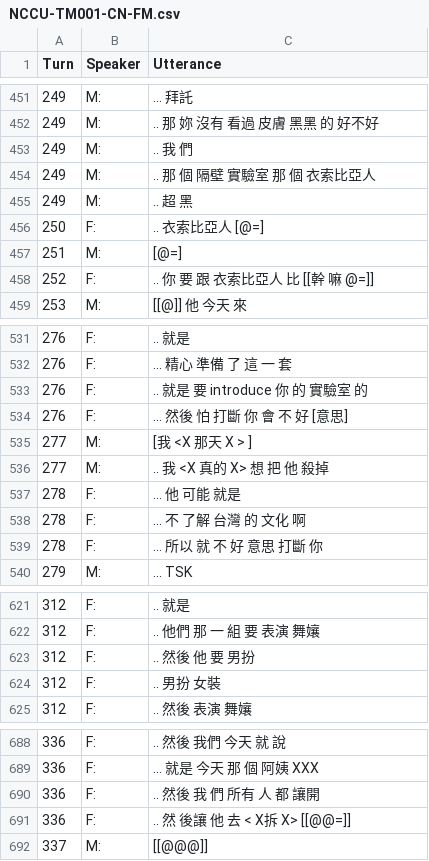
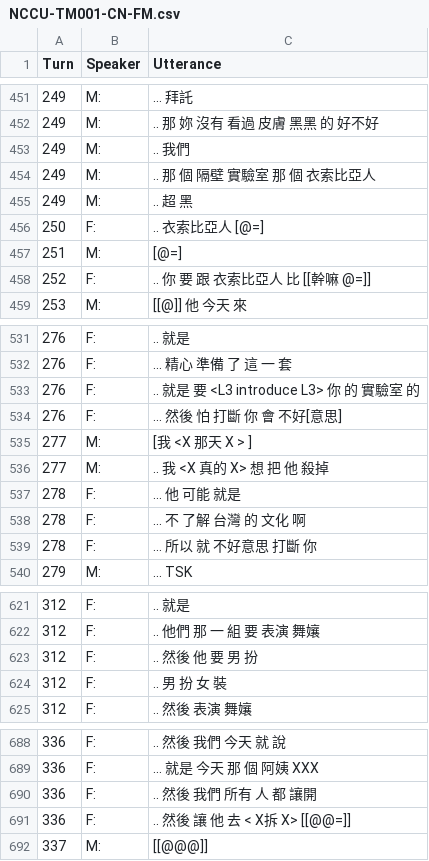
Before and after one commit to kayaulai/taiwan-mandarin-corpus-annotation, a CSV file: 3_manual_tokenised/NCCU-TM001-CN-FM.csv, drawn as a sheet; only a part is shown, gaps mark what is left out; the diff covers the shown part only.

```diff
--- a/3_manual_tokenised/NCCU-TM001-CN-FM.csv
+++ b/3_manual_tokenised/NCCU-TM001-CN-FM.csv
@@ -452,3 +452,3 @@ Turn,Speaker,Utterance
 249,M:, .. 那 妳 沒有 看過 皮膚 黑黑 的 好不好
-249,M:, .. 我 們
+249,M:, .. 我們
 249,M:, .. 那 個 隔壁 實驗室 那 個 衣索比亞人
@@ -457,3 +457,3 @@ Turn,Speaker,Utterance
 251,M:, [@=]
-252,F:, .. 你 要 跟 衣索比亞人 比 [[幹 嘛 @=]]
+252,F:, .. 你 要 跟 衣索比亞人 比 [[幹嘛 @=]]
 253,M:, [[@]] 他 今天 來
@@ -532,4 +532,4 @@ Turn,Speaker,Utterance
 276,F:, ... 精心 準備 了 這 一 套
-276,F:, .. 就是 要 introduce 你 的 實驗室 的
-276,F:, ... 然後 怕 打斷 你 會 不 好 [意思]
+276,F:, .. 就是 要 <L3 introduce L3> 你 的 實驗室 的
+276,F:, ... 然後 怕 打斷 你 會 不好[意思]
 277,M:, [我 <X 那天 X > ]
@@ -538,3 +538,3 @@ Turn,Speaker,Utterance
 278,F:, ... 不 了解 台灣 的 文化 啊
-278,F:, ... 所以 就 不 好 意思 打斷 你
+278,F:, ... 所以 就 不好意思 打斷 你
 279,M:, ... TSK
@@ -622,4 +622,4 @@ Turn,Speaker,Utterance
 312,F:, .. 他們 那 一 組 要 表演 舞孃
-312,F:, .. 然後 他 要 男扮
-312,F:, .. 男扮 女裝
+312,F:, .. 然後 他 要 男 扮
+312,F:, .. 男 扮 女 裝
 312,F:, .. 然後 表演 舞孃
@@ -689,4 +689,4 @@ Turn,Speaker,Utterance
 336,F:, ... 就是 今天 那 個 阿姨 XXX
-336,F:, .. 然後 我 們 所有 人 都 讓開
-336,F:, .. 然 後讓 他 去 < X拆 X> [[@@=]]
+336,F:, .. 然後 我們 所有 人 都 讓開
+336,F:, .. 然後 讓 他 去 < X拆 X> [[@@=]]
 337,M:, [[@@@]]
```
Also changed, not shown: 25 edited cells elsewhere in this file.
